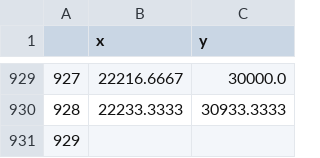
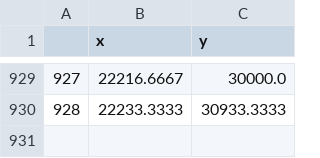
Before and after one commit to Rebeca98/Equipo_InvestigacionOperaciones, a CSV file: proyecto/csv/Zimbabwe.csv, drawn as a sheet; only a part is shown, gaps mark what is left out.

```diff
--- a/proyecto/csv/Zimbabwe.csv
+++ b/proyecto/csv/Zimbabwe.csv
@@ -930,2 +930 @@
 928,22233.3333,30933.3333
-929,,
```
Also changed, not shown: proyecto/csv/Qatar.csv, 21 other files.
